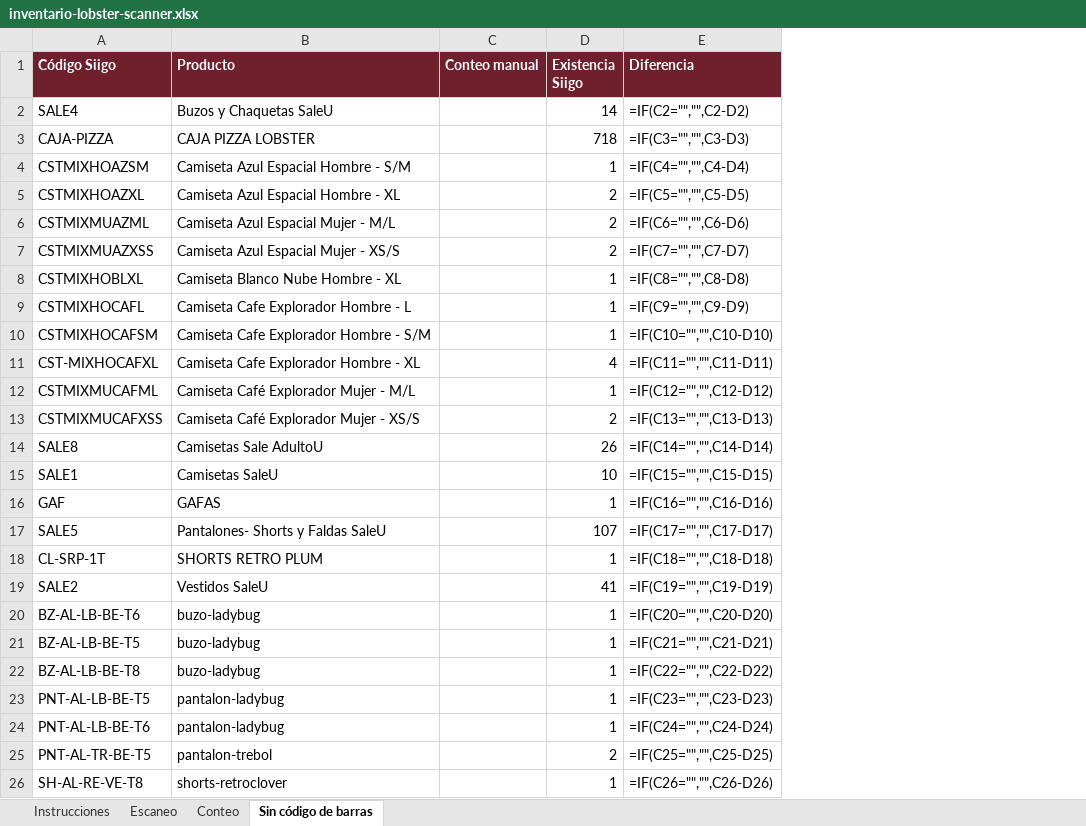
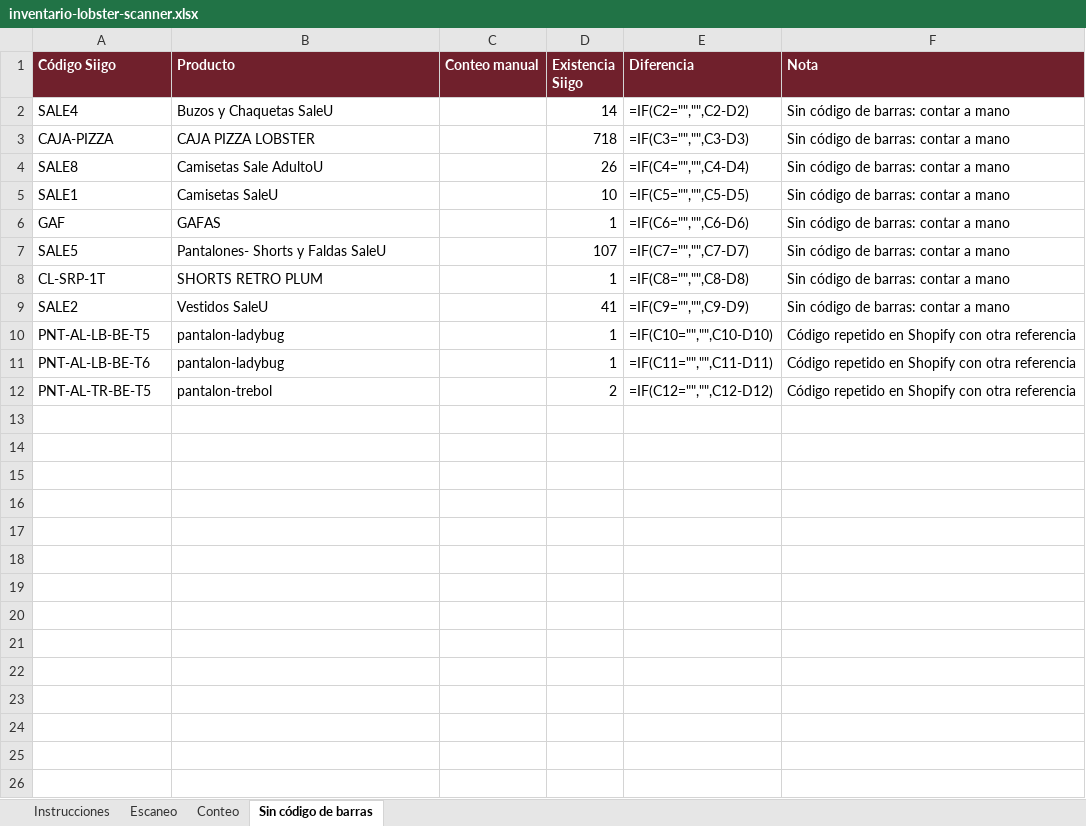
Before and after one commit to cmesa-a11y/FotosProducto, an Excel workbook: productos/inventario-lobster-scanner.xlsx, sheet Sin código de barras, drawn as a sheet; values as stored, in another font and other column widths than the file's, no borders; formulas without a stored value are shown as written; removed rows and columns are numbered as before the commit, all else as after; the diff names each change by its address in the sheet, - before the commit and + after, or states it on an @@ line.

```diff
--- a/productos/inventario-lobster-scanner.xlsx (sheet Sin código de barras)
+++ b/productos/inventario-lobster-scanner.xlsx (sheet Sin código de barras)
+column F (Nota), rows 2-12: Sin código de barras: contar a mano | Sin código de barras: contar a mano | Sin código de barras: contar a mano | Sin código de barras: contar a mano | Sin código de barras: contar a mano | Sin código de barras: contar a mano | Sin código de barras: contar a mano | Sin código de barras: contar a mano | Código repetido en Shopify con otra referencia | Código repetido en Shopify con otra referencia | Código repetido en Shopify con otra referencia
-row 4: CSTMIXHOAZSM | Camiseta Azul Espacial Hombre - S/M |  | 1 | =IF(C4="","",C4-D4)
-row 5: CSTMIXHOAZXL | Camiseta Azul Espacial Hombre - XL |  | 2 | =IF(C5="","",C5-D5)
-row 6: CSTMIXMUAZML | Camiseta Azul Espacial Mujer - M/L |  | 2 | =IF(C6="","",C6-D6)
-row 7: CSTMIXMUAZXSS | Camiseta Azul Espacial Mujer - XS/S |  | 2 | =IF(C7="","",C7-D7)
-row 8: CSTMIXHOBLXL | Camiseta Blanco Nube Hombre - XL |  | 1 | =IF(C8="","",C8-D8)
-row 9: CSTMIXHOCAFL | Camiseta Cafe Explorador Hombre - L |  | 1 | =IF(C9="","",C9-D9)
-row 10: CSTMIXHOCAFSM | Camiseta Cafe Explorador Hombre - S/M |  | 1 | =IF(C10="","",C10-D10)
-row 11: CST-MIXHOCAFXL | Camiseta Cafe Explorador Hombre - XL |  | 4 | =IF(C11="","",C11-D11)
-row 12: CSTMIXMUCAFML | Camiseta Café Explorador Mujer - M/L |  | 1 | =IF(C12="","",C12-D12)
-row 13: CSTMIXMUCAFXSS | Camiseta Café Explorador Mujer - XS/S |  | 2 | =IF(C13="","",C13-D13)
-E4 (Diferencia): =IF(C14="","",C14-D14)
+E4 (Diferencia): =IF(C4="","",C4-D4)
-E5 (Diferencia): =IF(C15="","",C15-D15)
+E5 (Diferencia): =IF(C5="","",C5-D5)
-E6 (Diferencia): =IF(C16="","",C16-D16)
+E6 (Diferencia): =IF(C6="","",C6-D6)
-E7 (Diferencia): =IF(C17="","",C17-D17)
+E7 (Diferencia): =IF(C7="","",C7-D7)
-E8 (Diferencia): =IF(C18="","",C18-D18)
+E8 (Diferencia): =IF(C8="","",C8-D8)
-E9 (Diferencia): =IF(C19="","",C19-D19)
+E9 (Diferencia): =IF(C9="","",C9-D9)
-row 20: BZ-AL-LB-BE-T6 | buzo-ladybug |  | 1 | =IF(C20="","",C20-D20)
-row 21: BZ-AL-LB-BE-T5 | buzo-ladybug |  | 1 | =IF(C21="","",C21-D21)
-row 22: BZ-AL-LB-BE-T8 | buzo-ladybug |  | 1 | =IF(C22="","",C22-D22)
-E10 (Diferencia): =IF(C23="","",C23-D23)
+E10 (Diferencia): =IF(C10="","",C10-D10)
-E11 (Diferencia): =IF(C24="","",C24-D24)
+E11 (Diferencia): =IF(C11="","",C11-D11)
-E12 (Diferencia): =IF(C25="","",C25-D25)
+E12 (Diferencia): =IF(C12="","",C12-D12)
-row 26: SH-AL-RE-VE-T8 | shorts-retroclover |  | 1 | =IF(C26="","",C26-D26)
```
Also changed, not shown: sheet Conteo.
